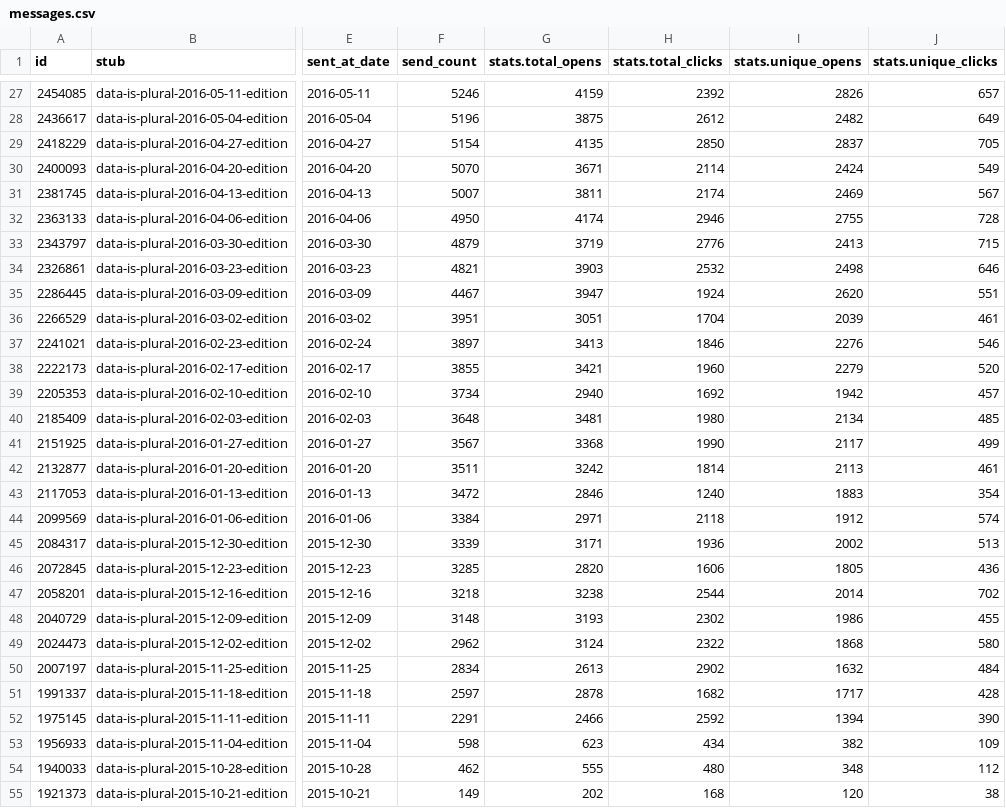
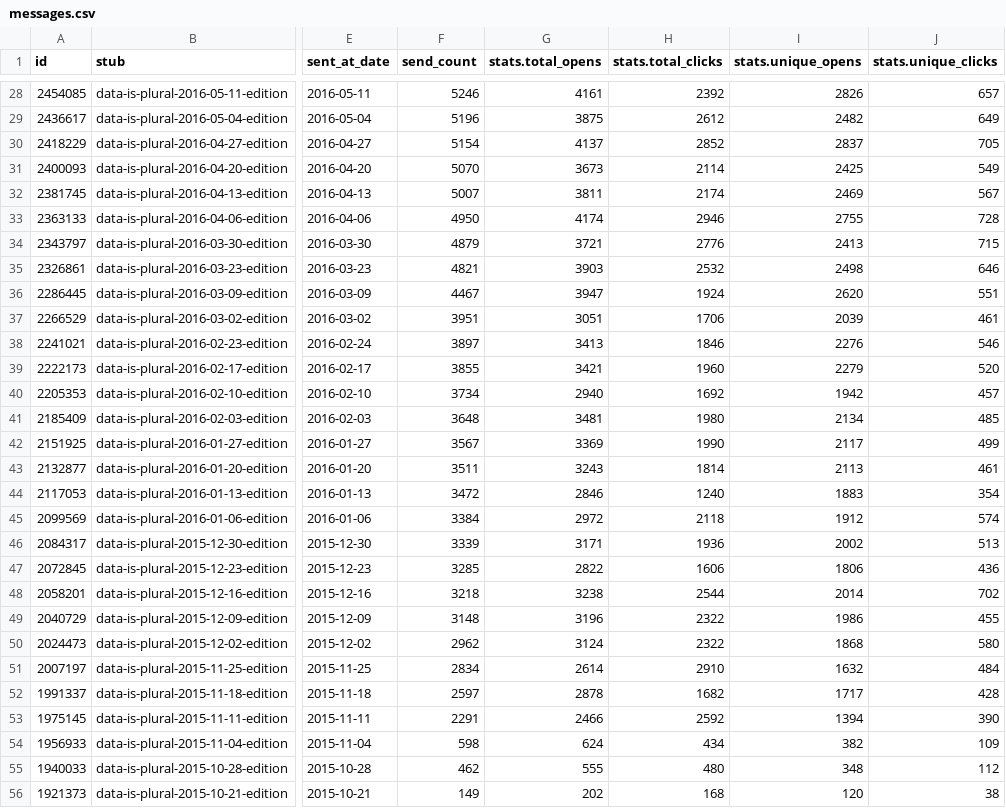
Before and after one commit to data-is-plural/newsletter-stats, a CSV file: data/messages.csv, drawn as a sheet; only a part is shown, gaps mark what is left out; addresses are those after the commit; the diff covers the shown part only; the diff names each change by its address in the sheet, - before the commit and + after, or states it on an @@ line.

```diff
--- a/data/messages.csv
+++ b/data/messages.csv
-G28 (stats.total_opens): 4159
+G28 (stats.total_opens): 4161
-G30 (stats.total_opens): 4135
+G30 (stats.total_opens): 4137
-H30 (stats.total_clicks): 2850
+H30 (stats.total_clicks): 2852
-G31 (stats.total_opens): 3671
+G31 (stats.total_opens): 3673
-I31 (stats.unique_opens): 2424
+I31 (stats.unique_opens): 2425
-G34 (stats.total_opens): 3719
+G34 (stats.total_opens): 3721
-H37 (stats.total_clicks): 1704
+H37 (stats.total_clicks): 1706
-G42 (stats.total_opens): 3368
+G42 (stats.total_opens): 3369
-G43 (stats.total_opens): 3242
+G43 (stats.total_opens): 3243
-G45 (stats.total_opens): 2971
+G45 (stats.total_opens): 2972
-G47 (stats.total_opens): 2820
+G47 (stats.total_opens): 2822
-I47 (stats.unique_opens): 1805
+I47 (stats.unique_opens): 1806
-G49 (stats.total_opens): 3193
+G49 (stats.total_opens): 3196
-H49 (stats.total_clicks): 2302
+H49 (stats.total_clicks): 2322
-G51 (stats.total_opens): 2613
+G51 (stats.total_opens): 2614
-H51 (stats.total_clicks): 2902
+H51 (stats.total_clicks): 2910
-G54 (stats.total_opens): 623
+G54 (stats.total_opens): 624
```
Also changed, not shown: 1 added row and 68 edited cells elsewhere in this file, 2 other files.
